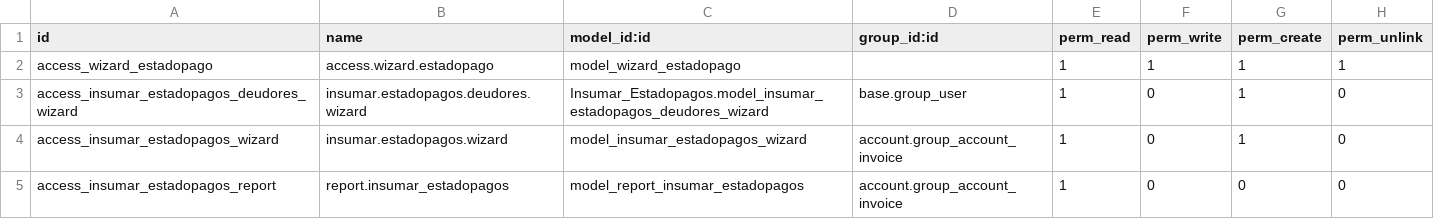
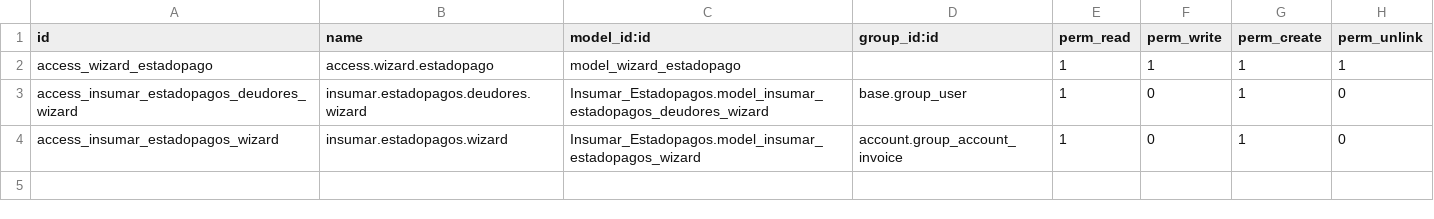
Before and after one commit to mgah77/Insumar_Estadopagos, a CSV file: security/ir.model.access.csv, drawn as a sheet.

Commit message:
Update ir.model.access.csv

```diff
--- a/security/ir.model.access.csv
+++ b/security/ir.model.access.csv
@@ -3,3 +3,2 @@ access_wizard_estadopago,access.wizard.estadopago,model_wizard_estadopago,,1,1,1
 access_insumar_estadopagos_deudores_wizard,insumar.estadopagos.deudores.wizard,Insumar_Estadopagos.model_insumar_estadopagos_deudores_wizard,base.group_user,1,0,1,0
-access_insumar_estadopagos_wizard,insumar.estadopagos.wizard,model_insumar_estadopagos_wizard,account.group_account_invoice,1,0,1,0
-access_insumar_estadopagos_report,report.insumar_estadopagos,model_report_insumar_estadopagos,account.group_account_invoice,1,0,0,0
+access_insumar_estadopagos_wizard,insumar.estadopagos.wizard,Insumar_Estadopagos.model_insumar_estadopagos_wizard,account.group_account_invoice,1,0,1,0
```
